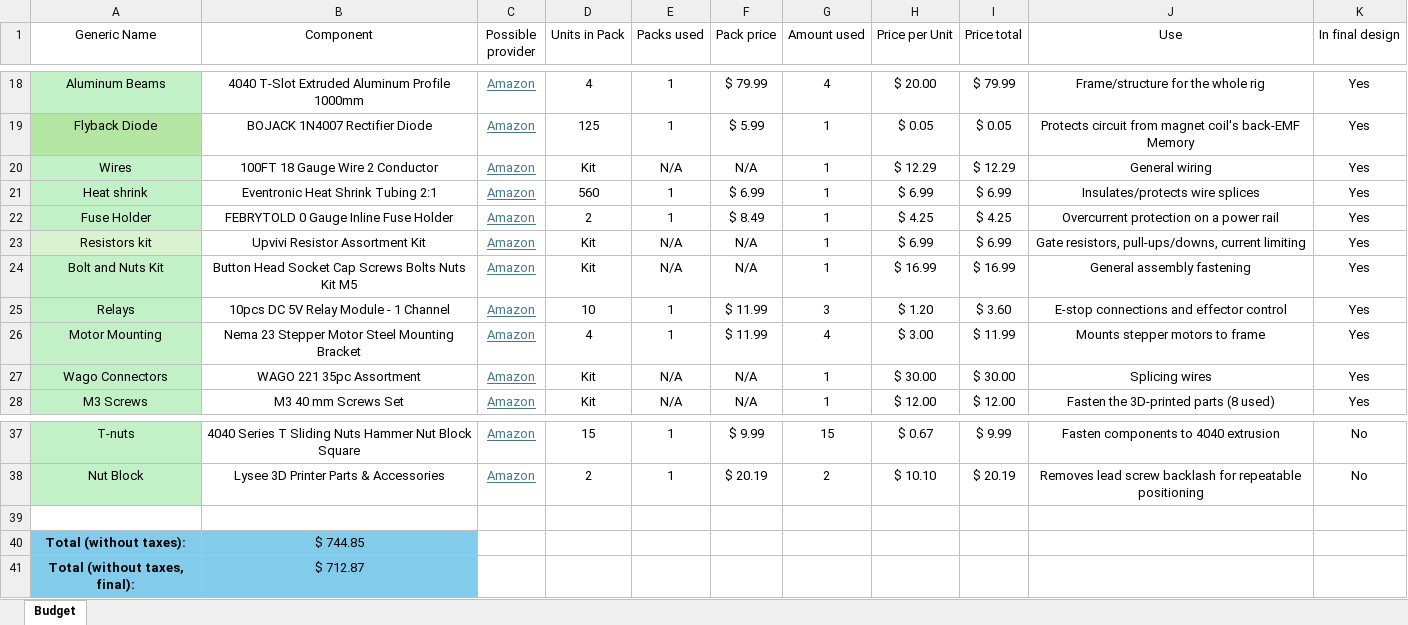
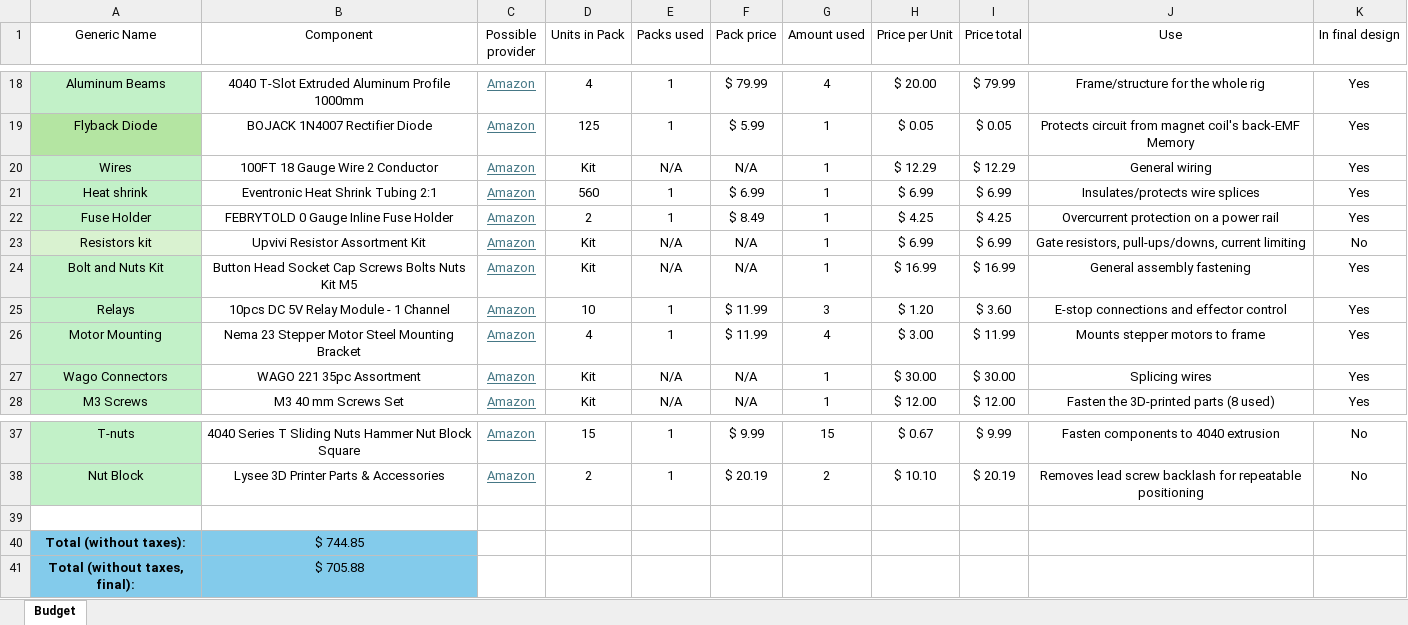
Before and after one commit to josuebouchard/safe-dip-report, an Excel workbook: artifacts/budget.xlsx, sheet Budget, drawn as a sheet; only a part is shown, gaps mark what is left out; values as stored, in another font and other column widths than the file's, no borders; table styles not drawn; the diff names each change by its address in the sheet, - before the commit and + after, or states it on an @@ line.

Commit message:
Remove the resistor kit from the cost of the final design

```diff
--- a/artifacts/budget.xlsx (sheet Budget)
+++ b/artifacts/budget.xlsx (sheet Budget)
-K23 (In final design): Yes
+K23 (In final design): No
-B41 (Component): $ 712.87
+B41 (Component): $ 705.88
```
Also changed, not shown: 2 other files.
